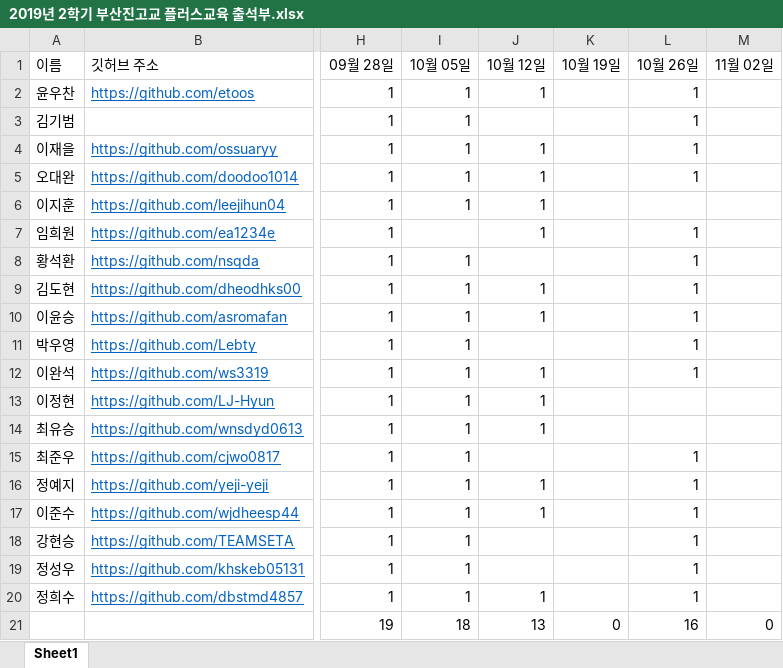
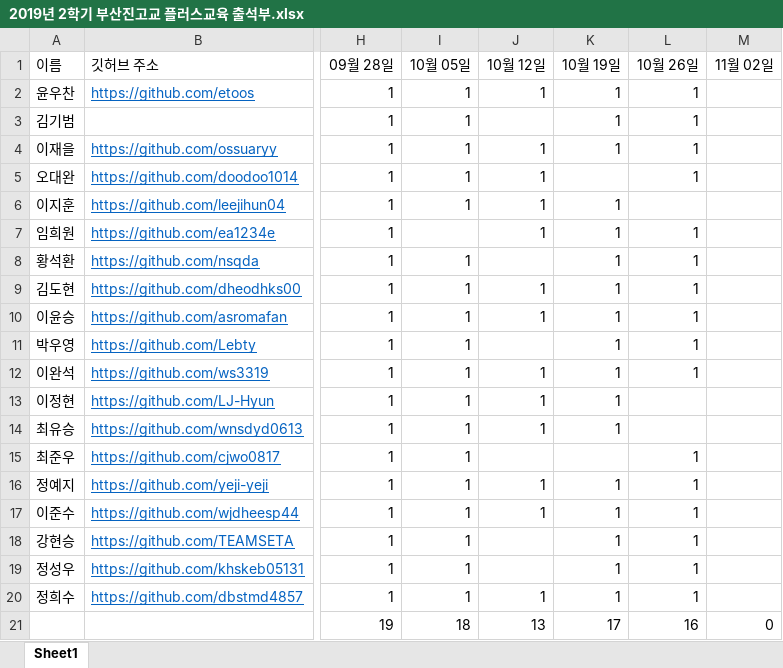
Before and after one commit to absomato/2019-plus-education-py-, an Excel workbook: 2019년 2학기 부산진고교 플러스교육 출석부.xlsx, sheet Sheet1, drawn as a sheet; only a part is shown, gaps mark what is left out; values as stored, in another font and other column widths than the file's, no borders; the diff names each change by its address in the sheet, - before the commit and + after, or states it on an @@ line.

Commit message:
Add files via upload

```diff
--- a/2019년 2학기 부산진고교 플러스교육 출석부.xlsx (sheet Sheet1)
+++ b/2019년 2학기 부산진고교 플러스교육 출석부.xlsx (sheet Sheet1)
-K2:K4 (10월 19일): (empty)
+K2:K4 (10월 19일): 1
-K6:K14 (10월 19일): (empty)
+K6:K14 (10월 19일): 1
-K16:K20 (10월 19일): (empty)
+K16:K20 (10월 19일): 1
-K21 (10월 19일): 0
+K21 (10월 19일): 17
```
